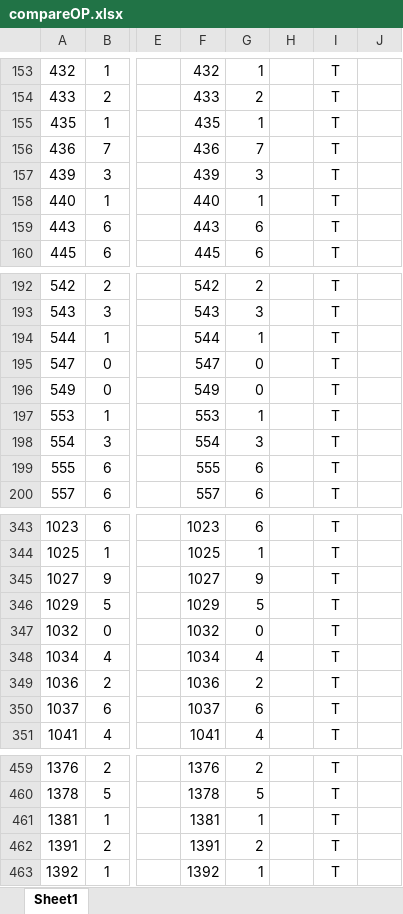
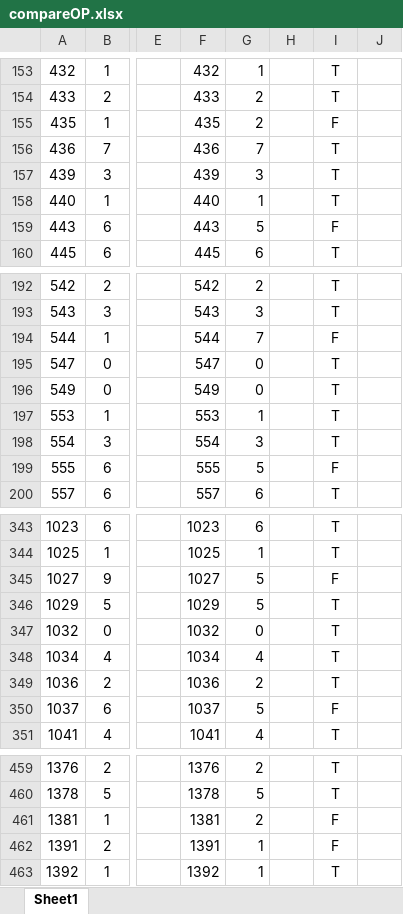
Before and after one commit to Jackxeid/Traffic-Sign-Recognition---ESP32-S3, an Excel workbook: compareOP.xlsx, sheet Sheet1, drawn as a sheet; only a part is shown, gaps mark what is left out; values as stored, in another font and other column widths than the file's, no borders; charts and pictures and conditional formats not drawn; the diff covers the shown part only; the diff names each change by its address in the sheet, - before the commit and + after, or states it on an @@ line.

```diff
--- a/compareOP.xlsx (sheet Sheet1)
+++ b/compareOP.xlsx (sheet Sheet1)
-G155: 1
+G155: 2
-I155: T
+I155: F
-G159: 6
+G159: 5
-I159: T
+I159: F
-G194: 1
+G194: 7
-I194: T
+I194: F
-G199: 6
+G199: 5
-I199: T
+I199: F
-G345: 9
+G345: 5
-I345: T
+I345: F
-G350: 6
+G350: 5
-I350: T
+I350: F
-G461: 1
+G461: 2
-I461:I462: T
+I461:I462: F
-G462: 2
+G462: 1
```
Also changed, not shown: 118 edited cells elsewhere in this sheet, 18 other files.
